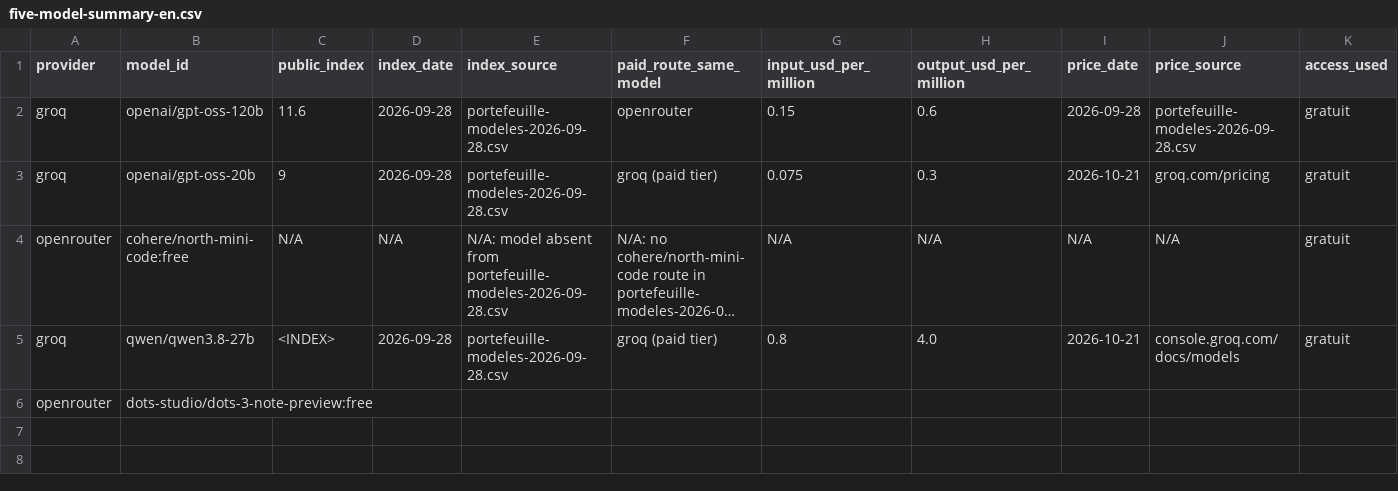
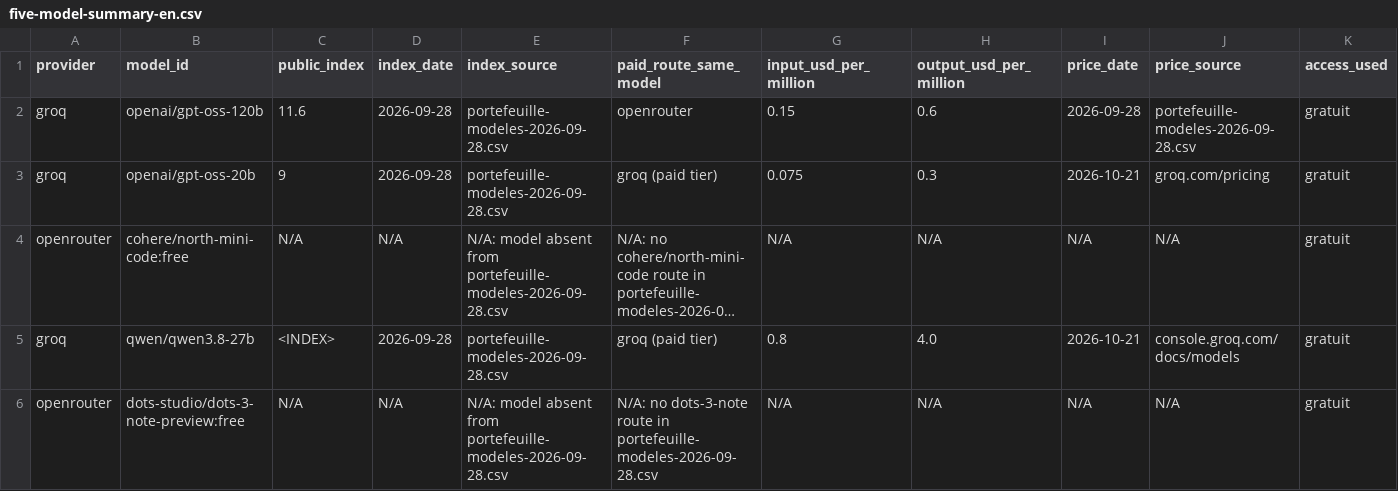
Before and after one commit to Nayl-git/esilv-next-gen-ai-td, a CSV file: five-model-summary-en.csv, drawn as a sheet; only a part is shown; long unchanged cells end in …; the diff covers the shown part only; the diff names each change by its address in the sheet, - before the commit and + after, or states it on an @@ line.

```diff
--- a/five-model-summary-en.csv
+++ b/five-model-summary-en.csv
-C6 (public_index): (empty)
+C6 (public_index): N/A
-D6 (index_date): (empty)
+D6 (index_date): N/A
-E6 (index_source): (empty)
+E6 (index_source): N/A: model absent from portefeuille-modeles-2026-09-28.csv
-F6 (paid_route_same_model): (empty)
+F6 (paid_route_same_model): N/A: no dots-3-note route in portefeuille-modeles-2026-09-28.csv
-G6 (input_usd_per_million): (empty)
+G6 (input_usd_per_million): N/A
-H6 (output_usd_per_million): (empty)
+H6 (output_usd_per_million): N/A
-I6 (price_date): (empty)
+I6 (price_date): N/A
-J6 (price_source): (empty)
+J6 (price_source): N/A
-K6 (access_used): (empty)
+K6 (access_used): gratuit
```
Also changed, not shown: 6 edited cells elsewhere in this file, model-question-comparison-en.csv.
